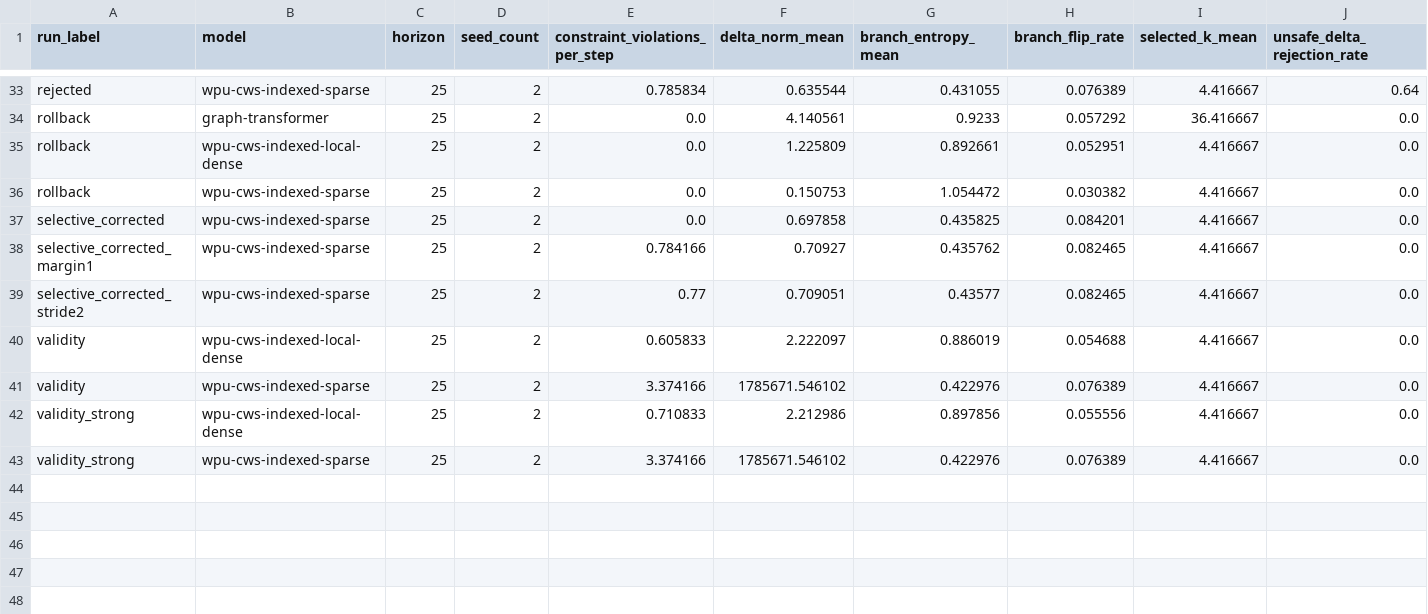
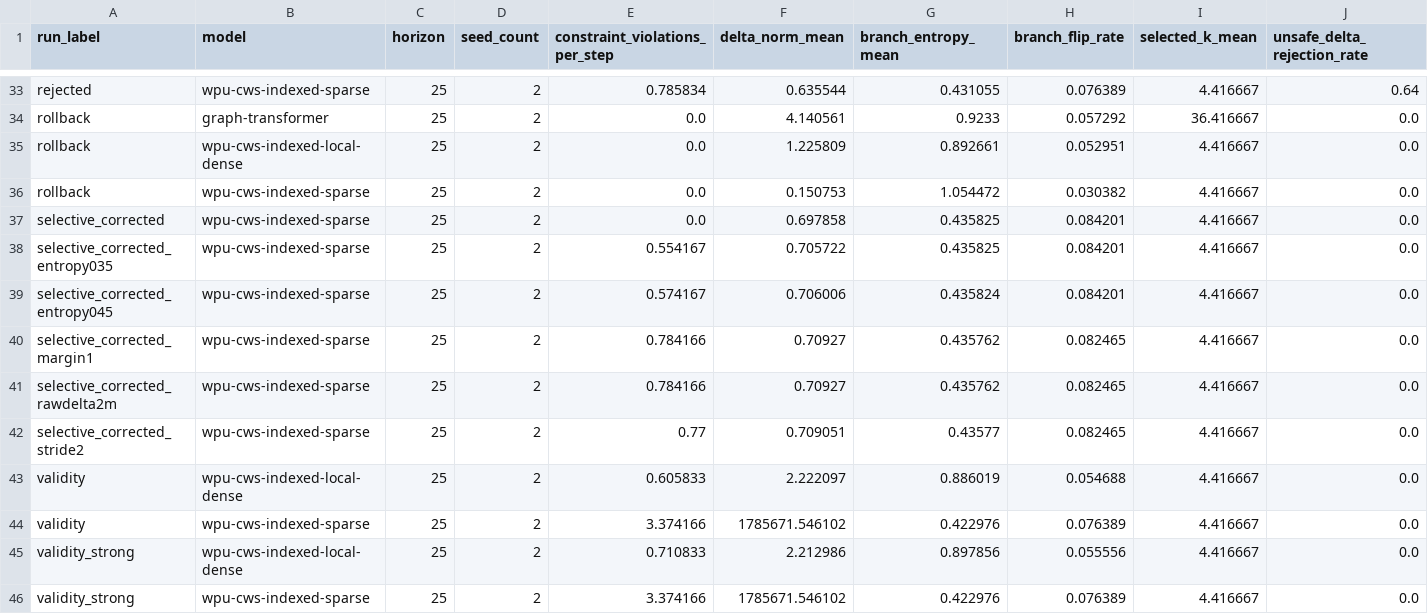
Before and after one commit to eljja/WPU, a CSV file: docs/experiments/pybullet_state_integrity_audit.csv, drawn as a sheet; only a part is shown, gaps mark what is left out; rows hold the shown columns only; the diff names each change by its address in the sheet, - before the commit and + after, or states it on an @@ line.

Commit message:
Add correction trigger frontier audit

```diff
--- a/docs/experiments/pybullet_state_integrity_audit.csv
+++ b/docs/experiments/pybullet_state_integrity_audit.csv
+row 38: selective_corrected_entropy035 | wpu-cws-indexed-sparse | 25 | 2 | 0.554167 | 0.705722 | 0.435825 | 0.084201 | 4.416667 | 0.0
+row 39: selective_corrected_entropy045 | wpu-cws-indexed-sparse | 25 | 2 | 0.574167 | 0.706006 | 0.435824 | 0.084201 | 4.416667 | 0.0
+row 41: selective_corrected_rawdelta2m | wpu-cws-indexed-sparse | 25 | 2 | 0.784166 | 0.70927 | 0.435762 | 0.082465 | 4.416667 | 0.0
```
Also changed, not shown: docs/experiments/wpu_v2_priority_dashboard.csv, 26 other files.
